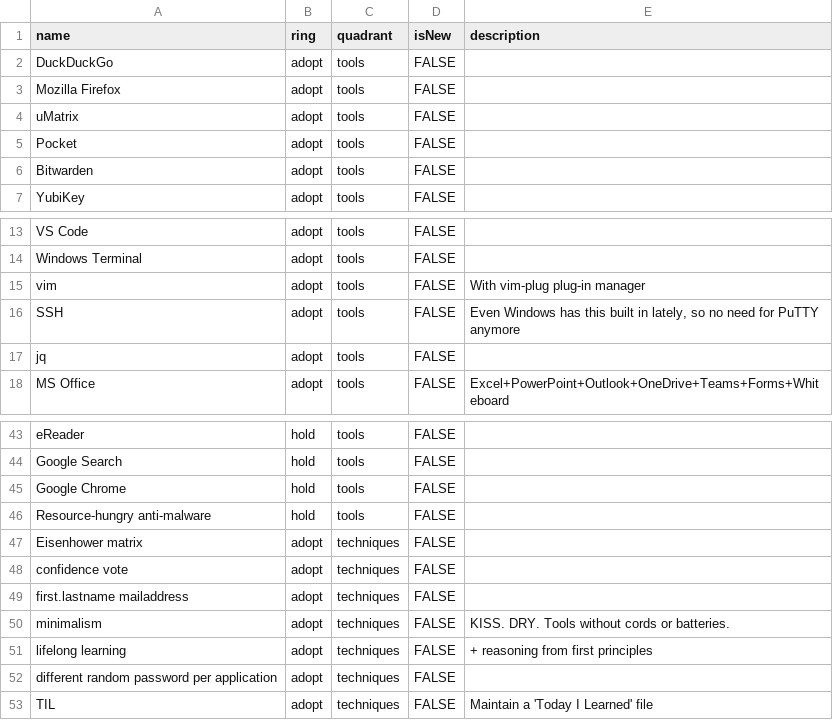
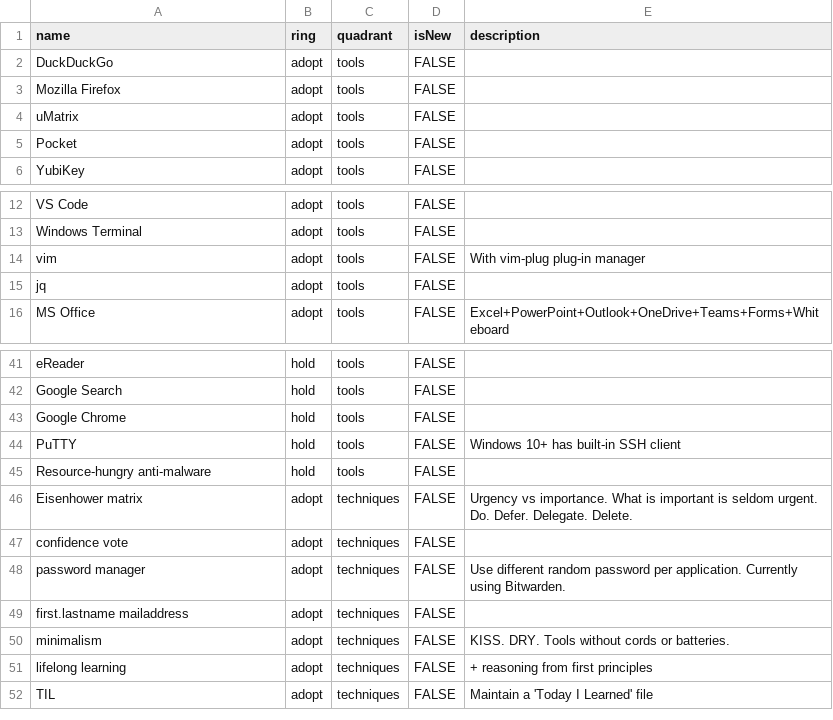
Before and after one commit to vhsven/build-your-own-radar, a CSV file: src/assets/data.csv, drawn as a sheet; only a part is shown, gaps mark what is left out.

Commit message:
Update data

```diff
--- a/src/assets/data.csv
+++ b/src/assets/data.csv
@@ -5,3 +5,2 @@ uMatrix,adopt,tools,FALSE,""
 Pocket,adopt,tools,FALSE,""
-Bitwarden,adopt,tools,FALSE,""
 YubiKey,adopt,tools,FALSE,""
@@ -15,3 +14,2 @@ Windows Terminal,adopt,tools,FALSE,""
 vim,adopt,tools,FALSE,"With vim-plug plug-in manager"
-SSH,adopt,tools,FALSE,"Even Windows has this built in lately, so no need for PuTTY anymore"
 jq,adopt,tools,FALSE,""
@@ -45,5 +43,7 @@ Google Search,hold,tools,FALSE,""
 Google Chrome,hold,tools,FALSE,""
+PuTTY,hold,tools,FALSE,"Windows 10+ has built-in SSH client"
 Resource-hungry anti-malware,hold,tools,FALSE,""
-Eisenhower matrix,adopt,techniques,FALSE,""
+Eisenhower matrix,adopt,techniques,FALSE,"Urgency vs importance. What is important is seldom urgent. Do. Defer. Delegate. Delete."
 confidence vote,adopt,techniques,FALSE,""
+password manager,adopt,techniques,FALSE,"Use different random password per application. Currently using Bitwarden."
 first.lastname mailaddress,adopt,techniques,FALSE,""
@@ -51,3 +51,2 @@ minimalism,adopt,techniques,FALSE,"KISS. DRY. Tools without cords or batteries."
 lifelong learning,adopt,techniques,FALSE,"+ reasoning from first principles"
-different random password per application,adopt,techniques,FALSE,""
 TIL,adopt,techniques,FALSE,"Maintain a 'Today I Learned' file"
```
